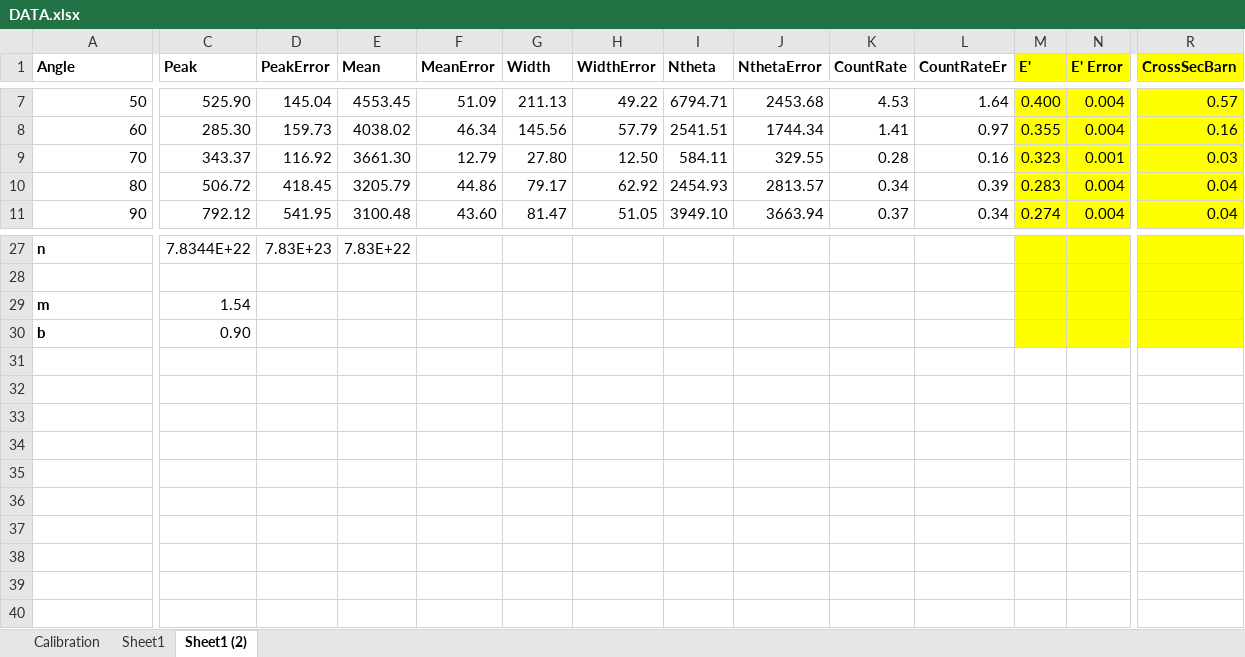
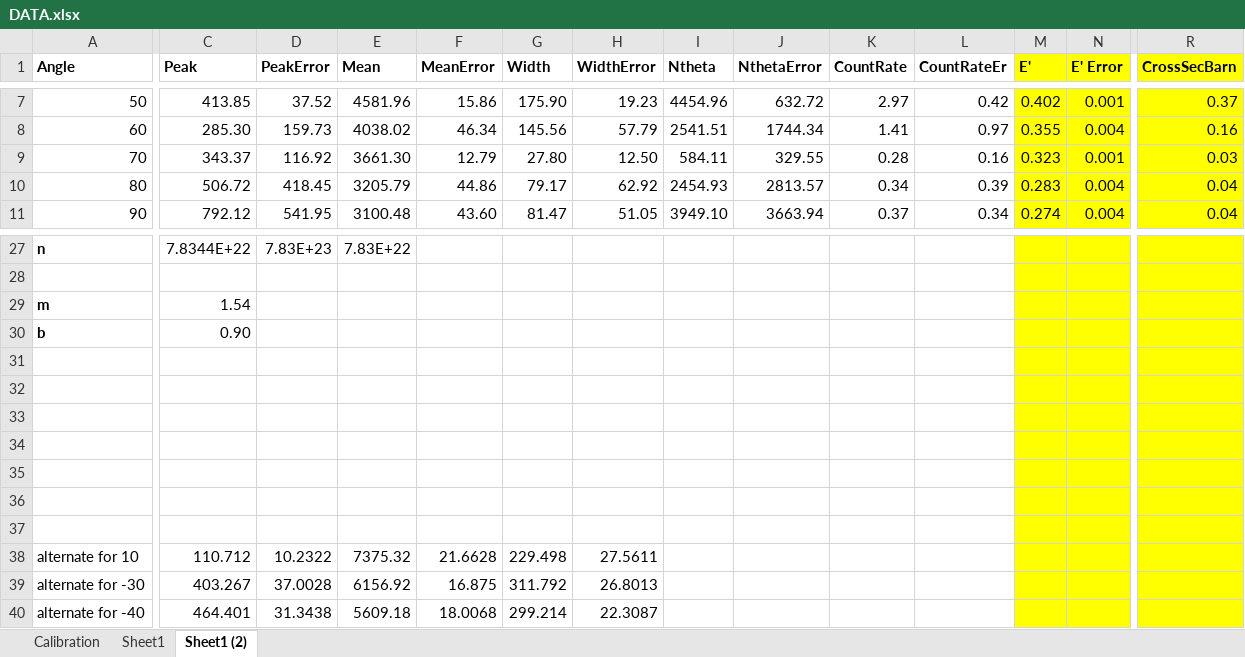
Before and after one commit to alexbeutel/ComptonLab, an Excel workbook: DATA.xlsx, sheet Sheet1 (2), drawn as a sheet; only a part is shown, gaps mark what is left out; values as stored, in another font and other column widths than the file's, no borders; rows hold the shown columns only; the diff covers the shown part only; the diff names each change by its address in the sheet, - before the commit and + after, or states it on an @@ line.

```diff
--- a/DATA.xlsx (sheet Sheet1 (2))
+++ b/DATA.xlsx (sheet Sheet1 (2))
-C7 (Peak): 525.90
+C7 (Peak): 413.85
-D7 (PeakError): 145.04
+D7 (PeakError): 37.52
-E7 (Mean): 4553.45
+E7 (Mean): 4581.96
-F7 (MeanError): 51.09
+F7 (MeanError): 15.86
-G7 (Width): 211.13
+G7 (Width): 175.90
-H7 (WidthError): 49.22
+H7 (WidthError): 19.23
-I7 (Ntheta): 6794.71
+I7 (Ntheta): 4454.96
-J7 (NthetaError): 2453.68
+J7 (NthetaError): 632.72
-K7 (CountRate): 4.53
+K7 (CountRate): 2.97
-L7 (CountRateEr): 1.64
+L7 (CountRateEr): 0.42
-M7 (E'): 0.400
+M7 (E'): 0.402
-N7 (E' Error): 0.004
+N7 (E' Error): 0.001
-R7 (CrossSecBarn): 0.57
+R7 (CrossSecBarn): 0.37
+row 31: (empty)
+row 32: (empty)
+row 33: (empty)
+row 34: (empty)
+row 35: (empty)
+row 36: (empty)
+row 37: (empty)
+row 38: alternate for 10 | 110.712 | 10.2322 | 7375.32 | 21.6628 | 229.498 | 27.5611
+row 39: alternate for -30 | 403.267 | 37.0028 | 6156.92 | 16.875 | 311.792 | 26.8013
+row 40: alternate for -40 | 464.401 | 31.3438 | 5609.18 | 18.0068 | 299.214 | 22.3087
```
Also changed, not shown: 43 edited cells elsewhere in this sheet, 2 other files.
